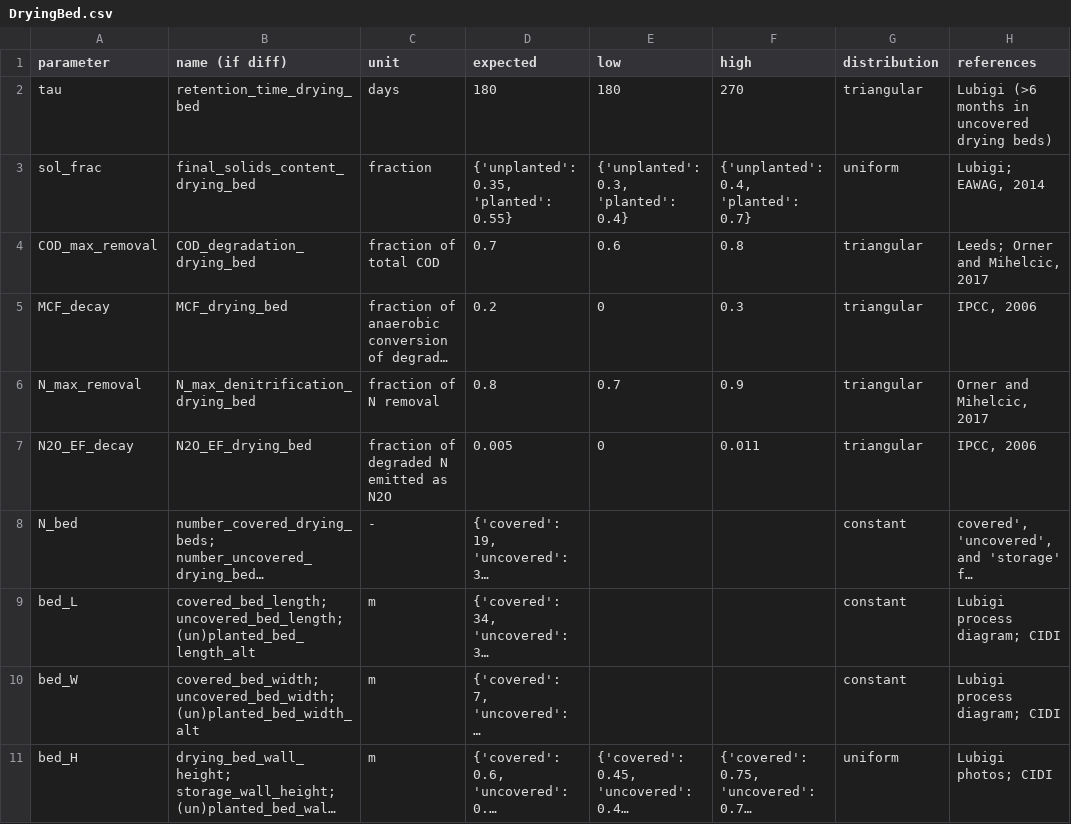
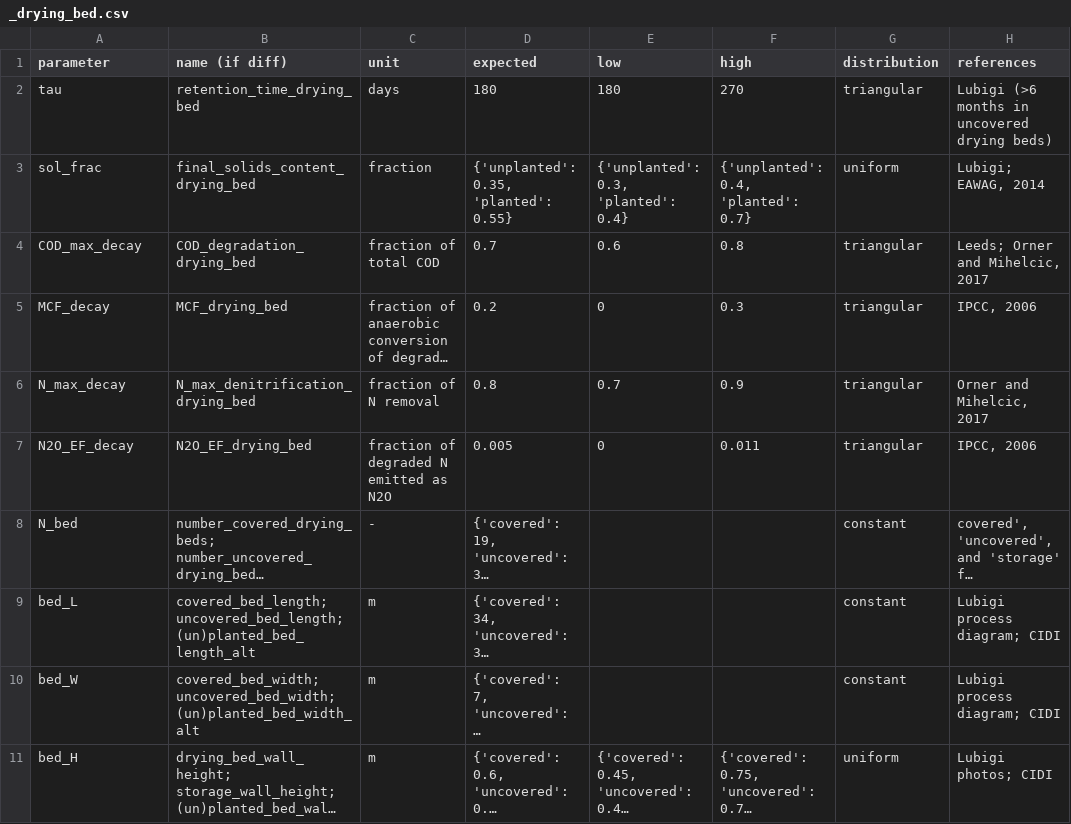
Before and after one commit to QSD-Group/QSDsan, a CSV file: sanitation/data/unit_data/_drying_bed.csv (was sanitation/data/unit_data/DryingBed.csv), drawn as a sheet; only a part is shown; long unchanged cells end in …; the diff names each change by its address in the sheet, - before the commit and + after, or states it on an @@ line.

```diff
--- a/sanitation/data/unit_data/DryingBed.csv
+++ b/sanitation/data/unit_data/_drying_bed.csv
-A4 (parameter): COD_max_removal
+A4 (parameter): COD_max_decay
-A6 (parameter): N_max_removal
+A6 (parameter): N_max_decay
```
Also changed, not shown: sanitation/data/unit_data/_anaerobic_lagoon.csv, sanitation/data/unit_data/_facultive_lagoon.csv, 18 other files.
